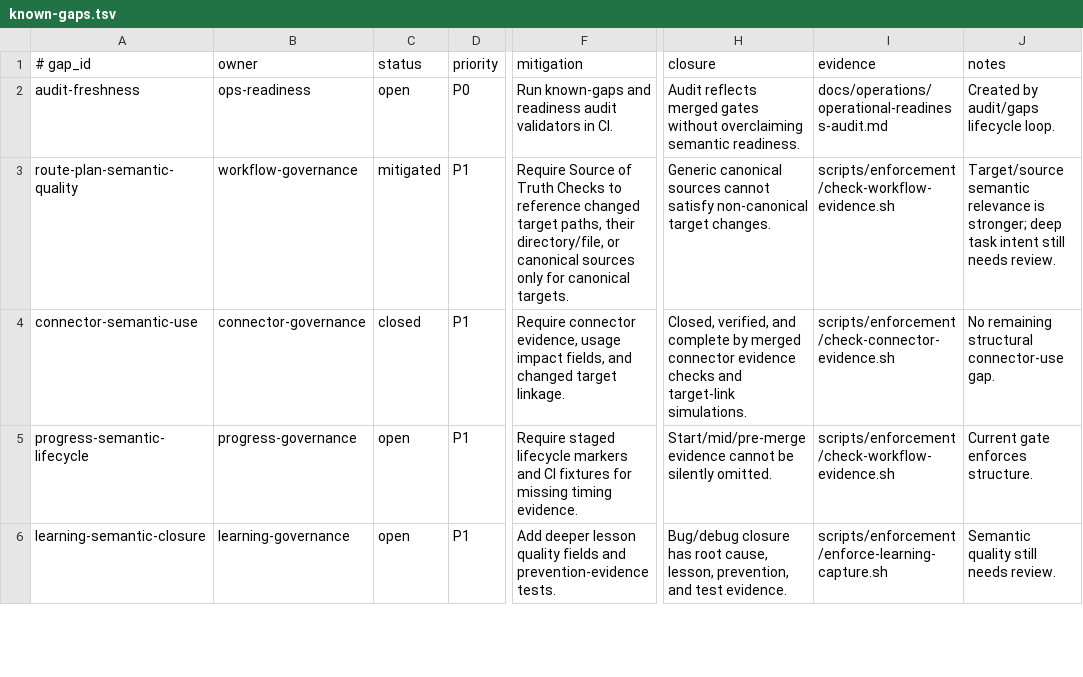
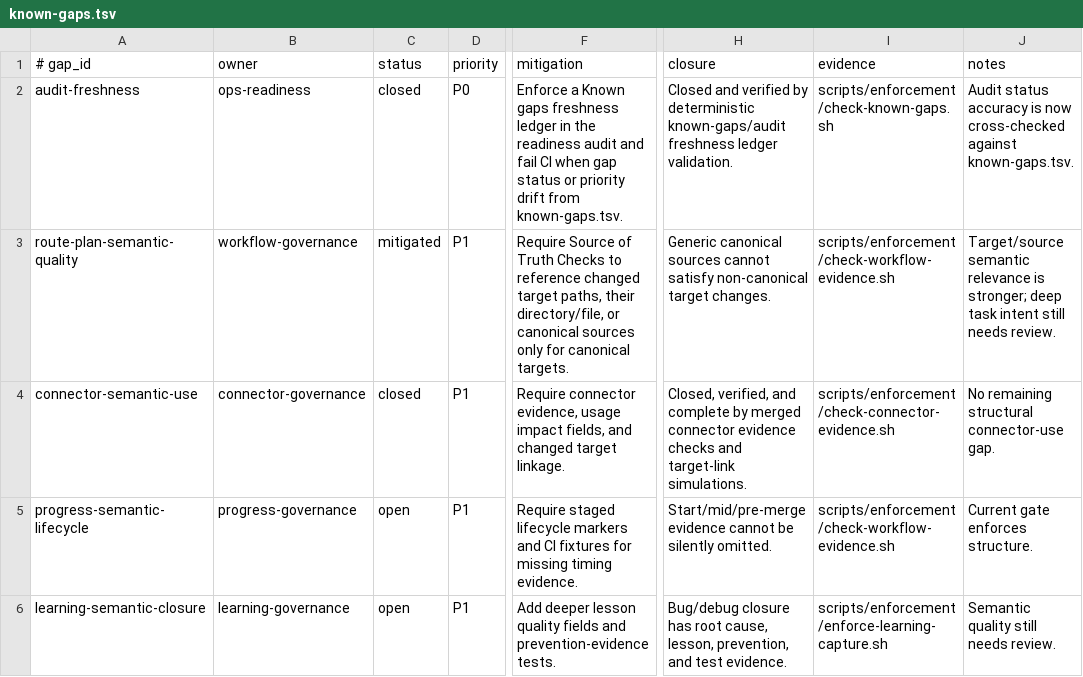
Before and after one commit to yotamfried-ux/Engineering-OS, a TSV file: docs/operations/known-gaps.tsv, drawn as a sheet; only a part is shown, gaps mark what is left out; the diff names each change by its address in the sheet, - before the commit and + after, or states it on an @@ line.

Commit message:
docs: close audit freshness gap
✅ עובד:
- Marked audit-freshness closed after adding a deterministic audit/known-gaps cross-check.
- Closure now points to the known-gaps validator and freshness ledger enforcement.

❌ לא עובד / הוגבל:
- CI and review validation still need to run on the PR head before merge.

🔄 השתנה:
- docs/operations/known-gaps.tsv

📌 נשאר לעשות:
- Update operational-readiness-audit.md with the matching freshness ledger.

🧪 בדיקות:
- Local temp simulation of the checker and test fixtures passed before this closure update.

```diff
--- a/docs/operations/known-gaps.tsv
+++ b/docs/operations/known-gaps.tsv
-C2 (status): open
+C2 (status): closed
-F2 (mitigation): Run known-gaps and readiness audit validators in CI.
+F2 (mitigation): Enforce a Known gaps freshness ledger in the readiness audit and fail CI when gap status or priority drift from known-gaps.tsv.
-H2 (closure): Audit reflects merged gates without overclaiming semantic readiness.
+H2 (closure): Closed and verified by deterministic known-gaps/audit freshness ledger validation.
-I2 (evidence): docs/operations/operational-readiness-audit.md
+I2 (evidence): scripts/enforcement/check-known-gaps.sh
-J2 (notes): Created by audit/gaps lifecycle loop.
+J2 (notes): Audit status accuracy is now cross-checked against known-gaps.tsv.
```
